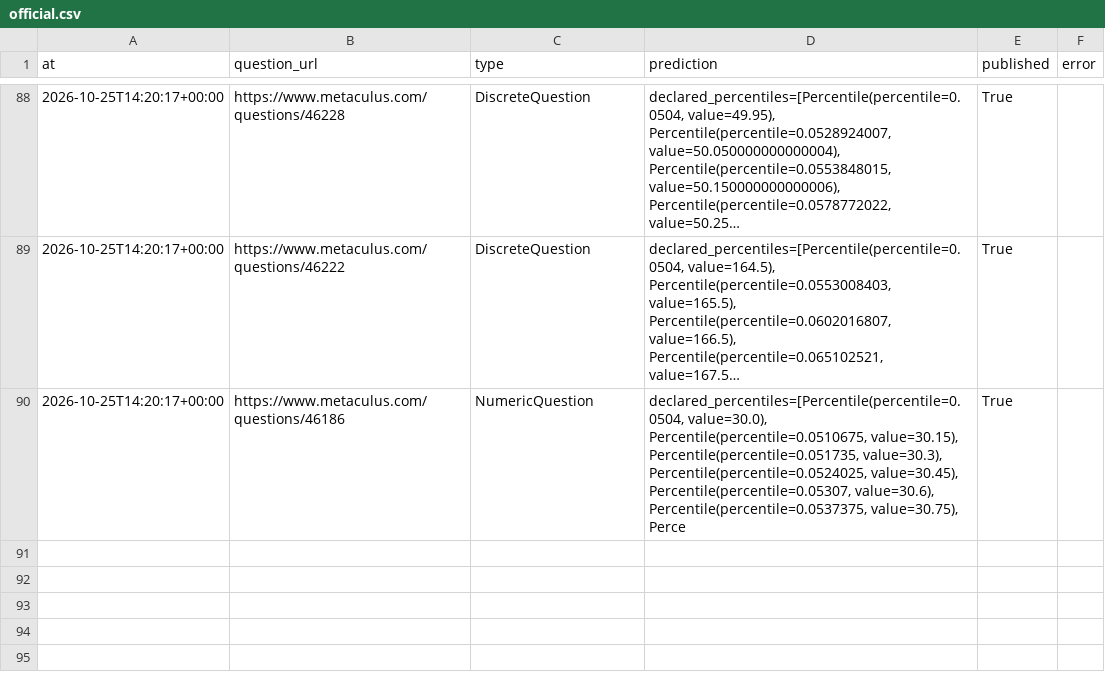
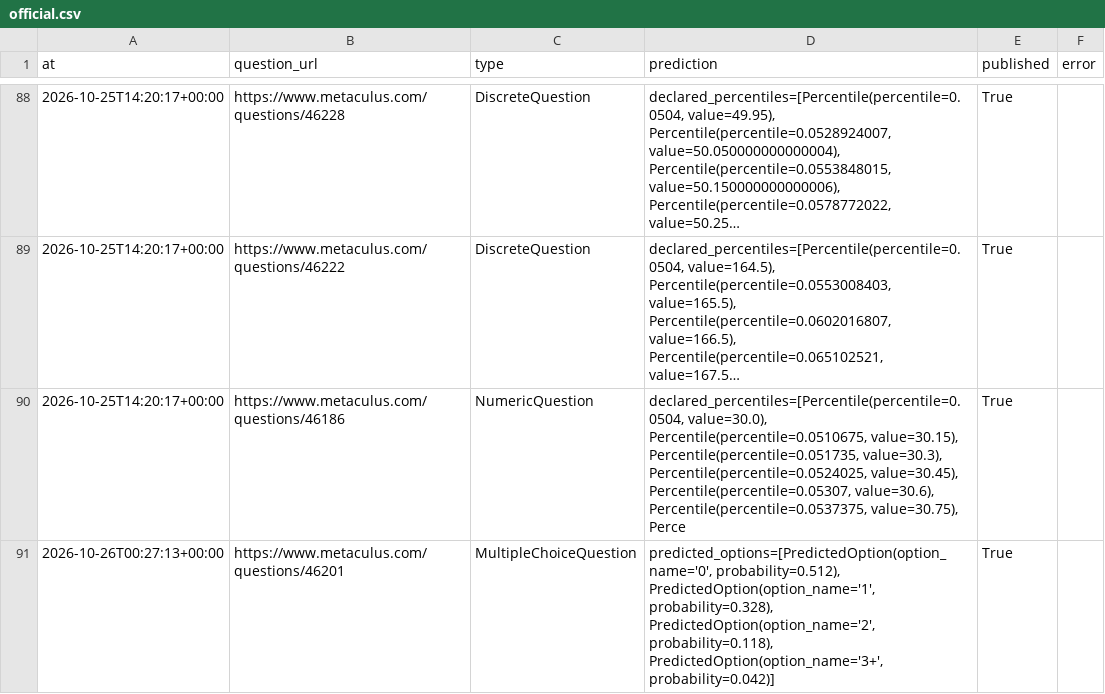
Before and after one commit to jrichardet77-dev/forecast-bot, a CSV file: data/official.csv, drawn as a sheet; only a part is shown, gaps mark what is left out; long unchanged cells end in …; the diff names each change by its address in the sheet, - before the commit and + after, or states it on an @@ line.

Commit message:
Forecast log

```diff
--- a/data/official.csv
+++ b/data/official.csv
+row 91: 2026-10-26T00:27:13+00:00 | https://www.metaculus.com/questions/46201 | MultipleChoiceQuestion | predicted_options=[PredictedOption(option_name='0', probability=0.512), PredictedOption(option_name='1', probability=0.328), PredictedOption(option_name='2', probability=0.118), PredictedOption(option_name='3+', probability=0.042)] | True
```
